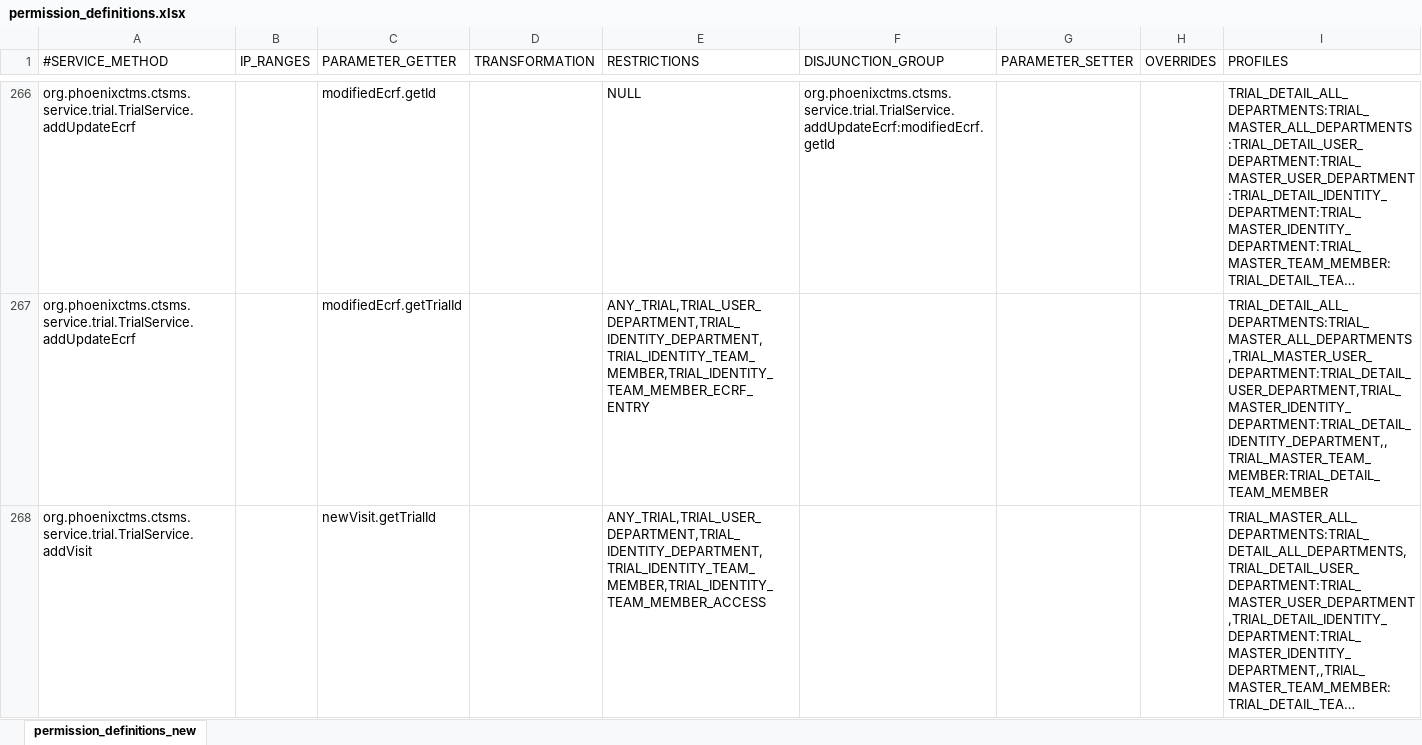
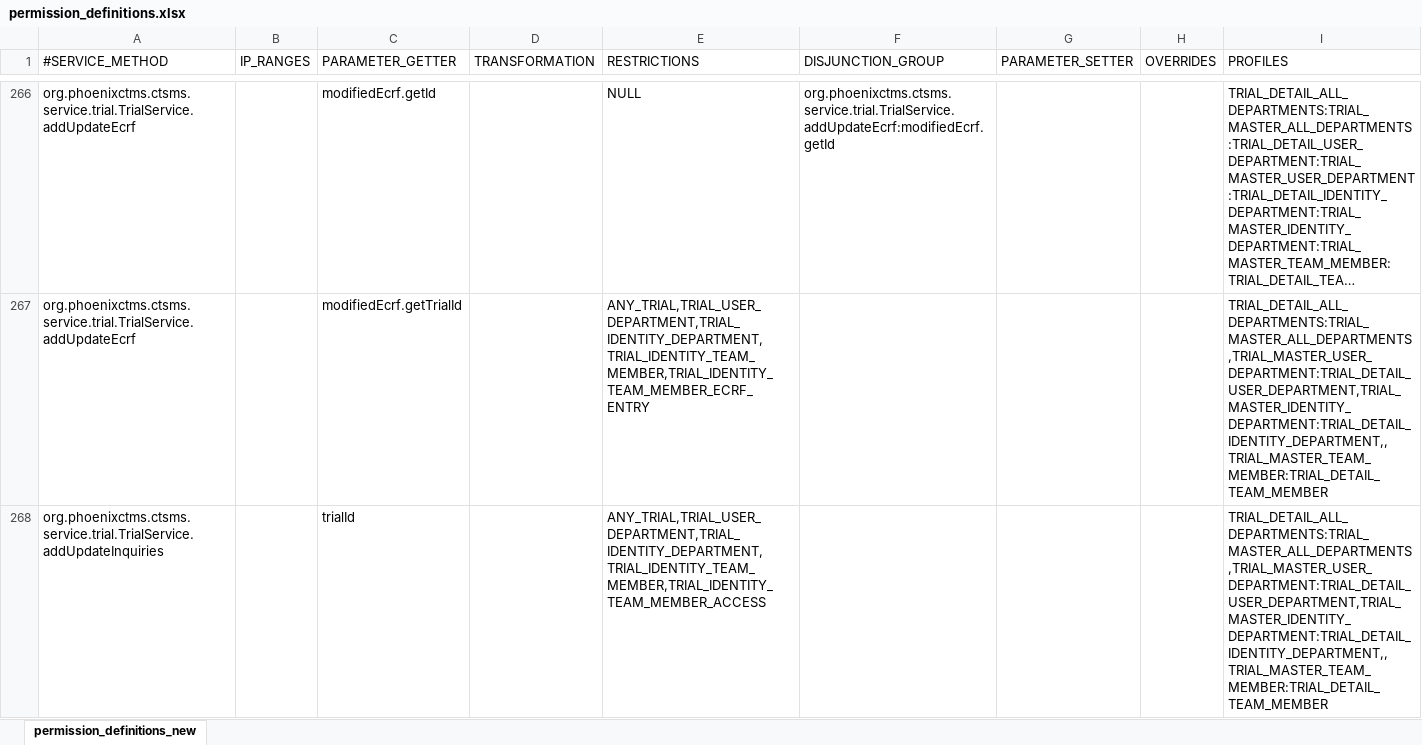
Before and after one commit to phoenixctms/master-data, an Excel workbook: permission_definitions.xlsx, sheet permission_definitions_new, drawn as a sheet; only a part is shown, gaps mark what is left out; the shorter side is filled out with more unchanged rows; long unchanged cells end in …; values as stored, in another font and other column widths than the file's, no borders; the diff covers the shown part only; the diff names each change by its address in the sheet, - before the commit and + after, or states it on an @@ line.

```diff
--- a/permission_definitions.xlsx (sheet permission_definitions_new)
+++ b/permission_definitions.xlsx (sheet permission_definitions_new)
+row 268: org.phoenixctms.ctsms.service.trial.TrialService.addUpdateInquiries |  | trialId |  | ANY_TRIAL,TRIAL_USER_DEPARTMENT,TRIAL_IDENTITY_DEPARTMENT,TRIAL_IDENTITY_TEAM_MEMBER,TRIAL_IDENTITY_TEAM_MEMBER_ACCESS |  |  |  | TRIAL_DETAIL_ALL_DEPARTMENTS:TRIAL_MASTER_ALL_DEPARTMENTS,TRIAL_MASTER_USER_DEPARTMENT:TRIAL_DETAIL_USER_DEPARTMENT,TRIAL_MASTER_IDENTITY_DEPARTMENT:TRIAL_DETAIL_IDENTITY_DEPARTMENT,,TRIAL_MASTER_TEAM_MEMBER:TRIAL_DETAIL_TEAM_MEMBER
```
Also changed, not shown: 1 added row elsewhere in this sheet, 1 other file.
